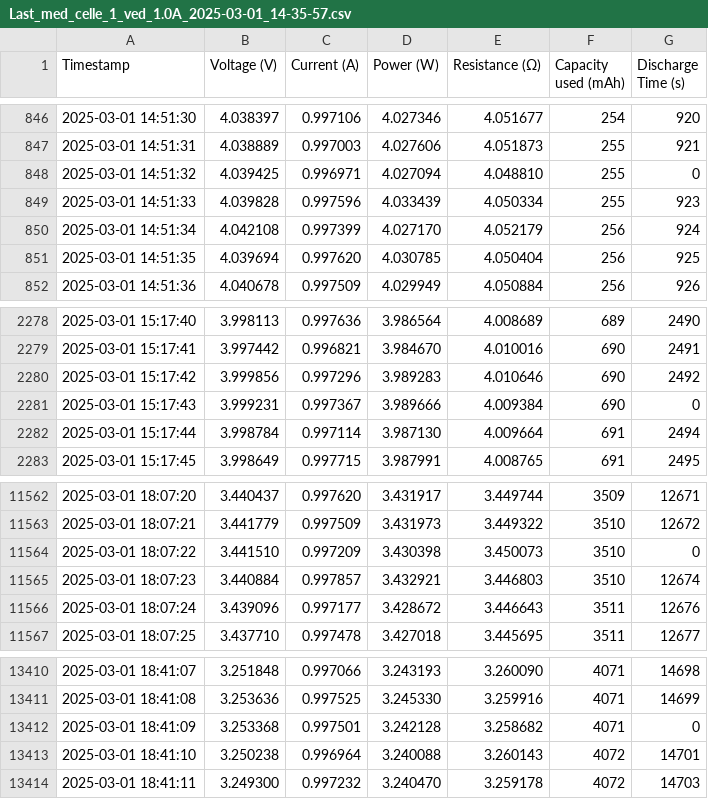
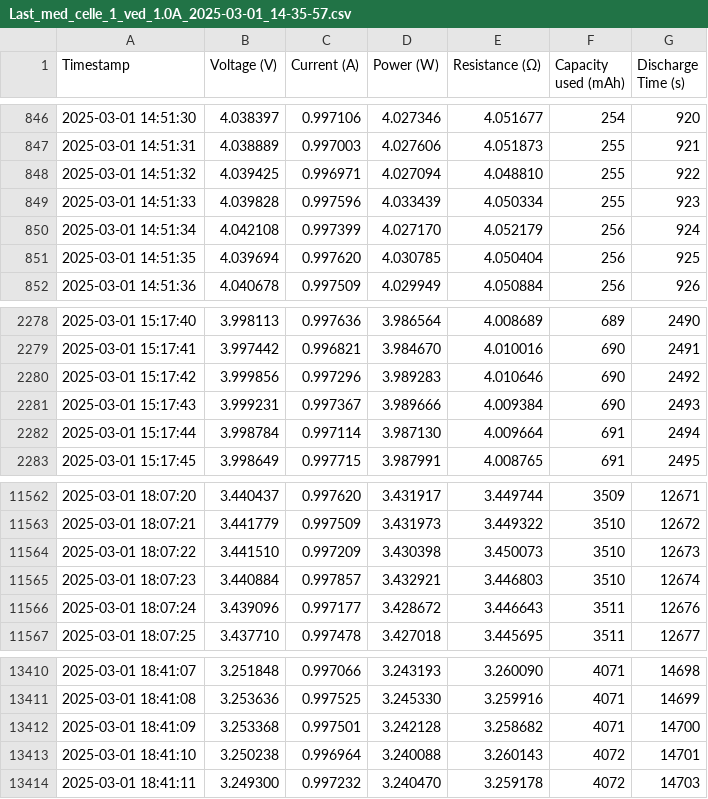
Before and after one commit to Rolrol10/VISA, a CSV file: Data/Last_med_celle_1_ved_1.0A_2025-03-01_14-35-57.csv, drawn as a sheet; only a part is shown, gaps mark what is left out.

```diff
--- a/Data/Last_med_celle_1_ved_1.0A_2025-03-01_14-35-57.csv
+++ b/Data/Last_med_celle_1_ved_1.0A_2025-03-01_14-35-57.csv
@@ -847,3 +847,3 @@ Timestamp,Voltage (V),Current (A),Power (W),Resistance (Ω),Capacity used (mAh),
 2025-03-01 14:51:31,4.038889,0.997003,4.027606,4.051873,255,921
-2025-03-01 14:51:32,4.039425,0.996971,4.027094,4.048810,255,0
+2025-03-01 14:51:32,4.039425,0.996971,4.027094,4.048810,255,922
 2025-03-01 14:51:33,4.039828,0.997596,4.033439,4.050334,255,923
@@ -2280,3 +2280,3 @@ Timestamp,Voltage (V),Current (A),Power (W),Resistance (Ω),Capacity used (mAh),
 2025-03-01 15:17:42,3.999856,0.997296,3.989283,4.010646,690,2492
-2025-03-01 15:17:43,3.999231,0.997367,3.989666,4.009384,690,0
+2025-03-01 15:17:43,3.999231,0.997367,3.989666,4.009384,690,2493
 2025-03-01 15:17:44,3.998784,0.997114,3.987130,4.009664,691,2494
@@ -11563,3 +11563,3 @@ Timestamp,Voltage (V),Current (A),Power (W),Resistance (Ω),Capacity used (mAh),
 2025-03-01 18:07:21,3.441779,0.997509,3.431973,3.449322,3510,12672
-2025-03-01 18:07:22,3.441510,0.997209,3.430398,3.450073,3510,0
+2025-03-01 18:07:22,3.441510,0.997209,3.430398,3.450073,3510,12673
 2025-03-01 18:07:23,3.440884,0.997857,3.432921,3.446803,3510,12674
@@ -13411,3 +13411,3 @@ Timestamp,Voltage (V),Current (A),Power (W),Resistance (Ω),Capacity used (mAh),
 2025-03-01 18:41:08,3.253636,0.997525,3.245330,3.259916,4071,14699
-2025-03-01 18:41:09,3.253368,0.997501,3.242128,3.258682,4071,0
+2025-03-01 18:41:09,3.253368,0.997501,3.242128,3.258682,4071,14700
 2025-03-01 18:41:10,3.250238,0.996964,3.240088,3.260143,4072,14701
```
Also changed, not shown: Data/Last_med_celle_1_ved_3A_2025-03-02_21-35-01.csv, Data/Last_med_celle_1_ved_7.5A_2025-03-02_17-17-43.csv, 6 other files.
